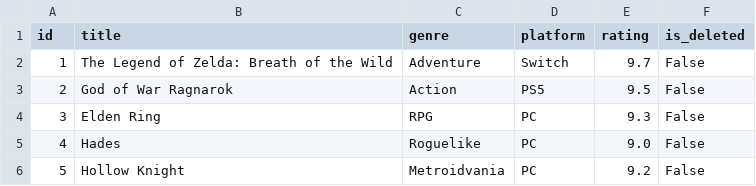
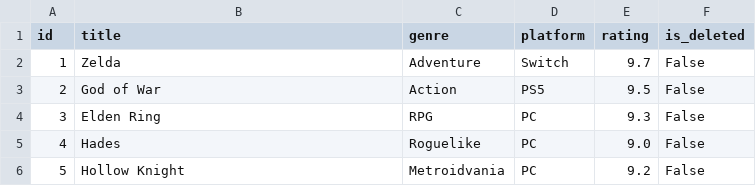
Before and after one commit to SantiagoG465/dev_mypets, a CSV file: database/videogames.csv, drawn as a sheet.

```diff
--- a/database/videogames.csv
+++ b/database/videogames.csv
@@ -1,4 +1,4 @@
 id,title,genre,platform,rating,is_deleted
-1,The Legend of Zelda: Breath of the Wild,Adventure,Switch,9.7,False
-2,God of War Ragnarok,Action,PS5,9.5,False
+1,Zelda,Adventure,Switch,9.7,False
+2,God of War,Action,PS5,9.5,False
 3,Elden Ring,RPG,PC,9.3,False
```
Also changed, not shown: 5 other files.
